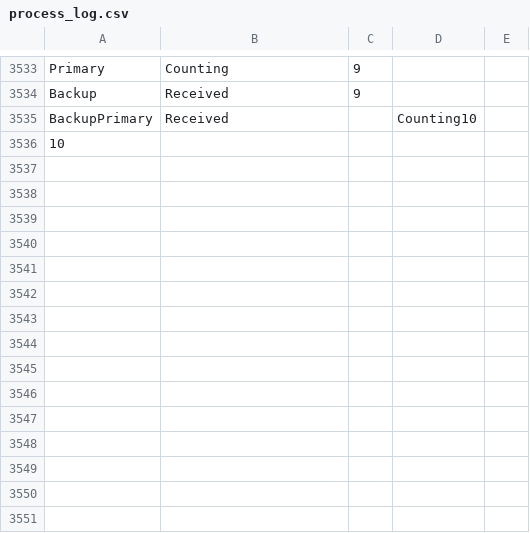
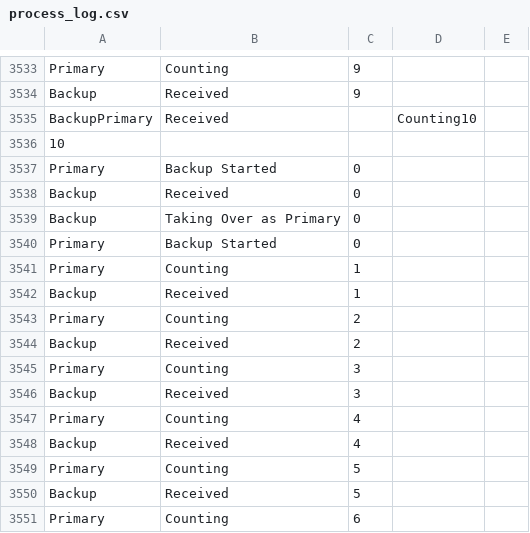
Before and after one commit to Adriaeik/TTK4145-Prosjekt-AIS, a CSV file: Byrokritiet_i_tokio/process_log.csv, drawn as a sheet; only a part is shown, gaps mark what is left out; the diff names each change by its address in the sheet, - before the commit and + after, or states it on an @@ line.

```diff
--- a/Byrokritiet_i_tokio/process_log.csv
+++ b/Byrokritiet_i_tokio/process_log.csv
+row 3537: Primary | Backup Started | 0
+row 3538: Backup | Received | 0
+row 3539: Backup | Taking Over as Primary | 0
+row 3540: Primary | Backup Started | 0
+row 3541: Primary | Counting | 1
+row 3542: Backup | Received | 1
+row 3543: Primary | Counting | 2
+row 3544: Backup | Received | 2
+row 3545: Primary | Counting | 3
+row 3546: Backup | Received | 3
+row 3547: Primary | Counting | 4
+row 3548: Backup | Received | 4
+row 3549: Primary | Counting | 5
+row 3550: Backup | Received | 5
+row 3551: Primary | Counting | 6
```
Also changed, not shown: 2 other files.
